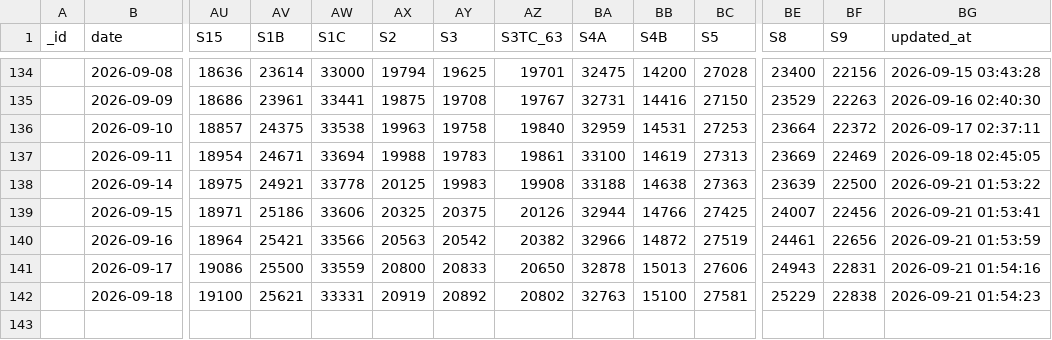
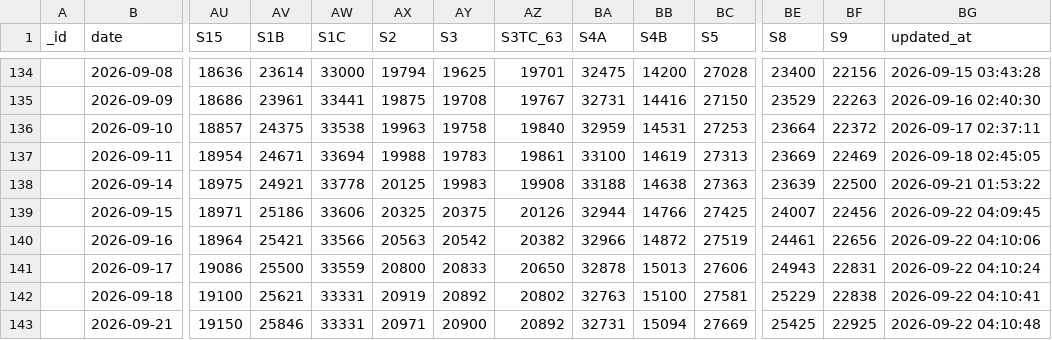
Before and after one commit to xxblxs/bdi-pipeline, a CSV file: baltic_exchange_index_history.csv, drawn as a sheet; only a part is shown, gaps mark what is left out; rows hold the shown columns only; the diff names each change by its address in the sheet, - before the commit and + after, or states it on an @@ line.

```diff
--- a/baltic_exchange_index_history.csv
+++ b/baltic_exchange_index_history.csv
-BG139 (updated_at): 2026-09-21 01:53:41
+BG139 (updated_at): 2026-09-22 04:09:45
-BG140 (updated_at): 2026-09-21 01:53:59
+BG140 (updated_at): 2026-09-22 04:10:06
-BG141 (updated_at): 2026-09-21 01:54:16
+BG141 (updated_at): 2026-09-22 04:10:24
-BG142 (updated_at): 2026-09-21 01:54:23
+BG142 (updated_at): 2026-09-22 04:10:41
+row 143:  | 2026-09-21 | 19150 | 25846 | 33331 | 20971 | 20900 | 20892 | 32731 | 15094 | 27669 | 25425 | 22925 | 2026-09-22 04:10:48
```
Also changed, not shown: 5 other files.
